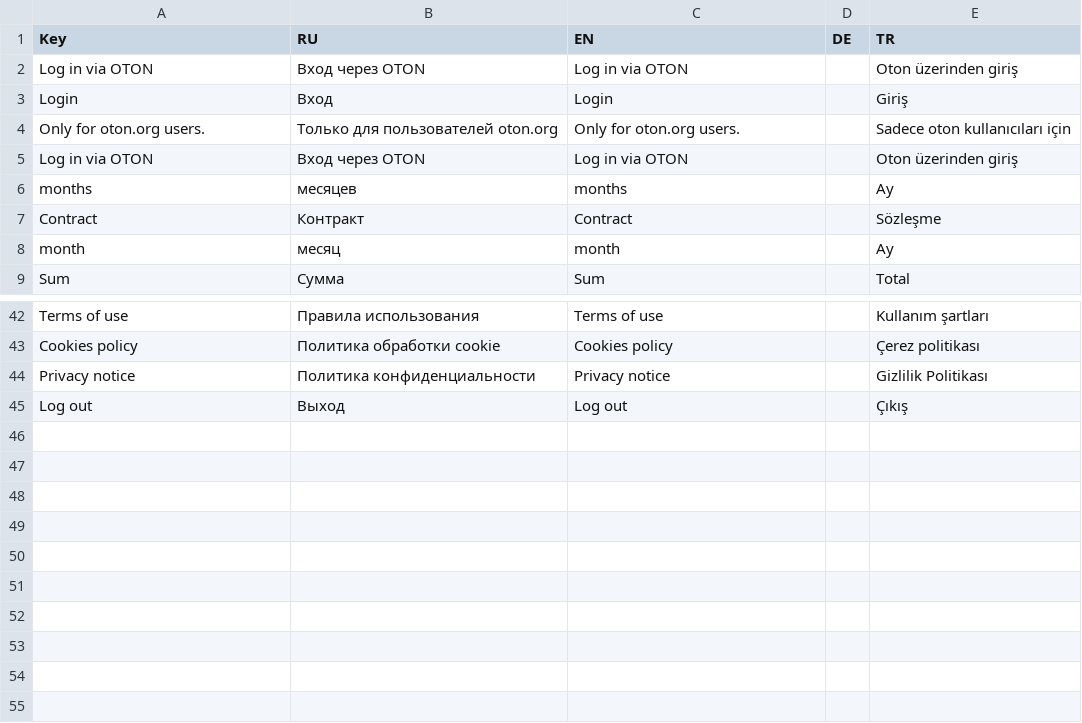
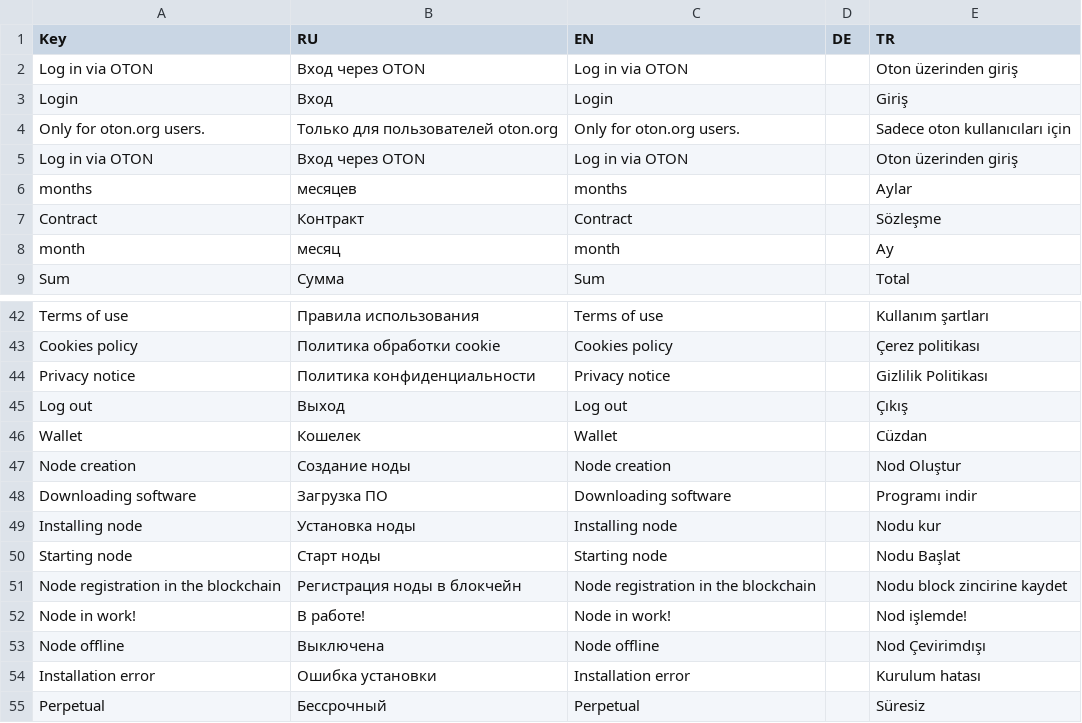
Before and after one commit to ArtemZubarev/vue_console, a CSV file: langs/translationsBase.csv, drawn as a sheet; only a part is shown, gaps mark what is left out.

```diff
--- a/langs/translationsBase.csv
+++ b/langs/translationsBase.csv
@@ -5,3 +5,3 @@ Only for oton.org users.,Только для пользователей oton.org
 Log in via OTON,Вход через OTON,Log in via OTON,,Oton üzerinden giriş
-months,месяцев,months,,Ay
+months,месяцев,months,,Aylar
 Contract,Контракт,Contract,,Sözleşme
@@ -45 +45,11 @@ Privacy notice,Политика конфиденциальности,Privacy not
 Log out,Выход,Log out,,Çıkış
+Wallet,Кошелек,Wallet,,Cüzdan
+Node creation,Создание ноды,Node creation,,Nod Oluştur
+Downloading software,Загрузка ПО,Downloading software,,Programı indir
+Installing node,Установка ноды,Installing node,,Nodu kur
+Starting node,Старт ноды,Starting node,,Nodu Başlat
+Node registration in the blockchain,Регистрация ноды в блокчейн,Node registration in the blockchain,,Nodu block zincirine kaydet
+Node in work!,В работе!,Node in work!,,Nod işlemde!
+Node offline,Выключена,Node offline,,Nod Çevirimdışı
+Installation error,Ошибка установки,Installation error,,Kurulum hatası
+Perpetual,Бессрочный,Perpetual,,Süresiz
```
Also changed, not shown: 16 other files.
